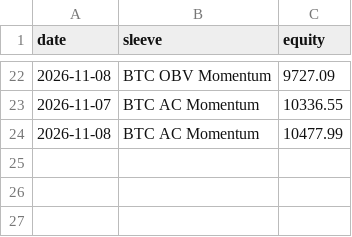
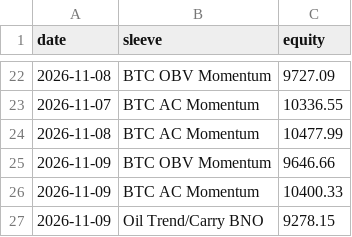
Before and after one commit to hprkin1/portfolio-engine, a CSV file: paper/state/equity.csv, drawn as a sheet; only a part is shown, gaps mark what is left out.

```diff
--- a/paper/state/equity.csv
+++ b/paper/state/equity.csv
@@ -24 +24,4 @@ date,sleeve,equity
 2026-11-08,BTC AC Momentum,10477.99
+2026-11-09,BTC OBV Momentum,9646.66
+2026-11-09,BTC AC Momentum,10400.33
+2026-11-09,Oil Trend/Carry BNO,9278.15
```
Also changed, not shown: paper/state/orders.csv, 2 other files.
